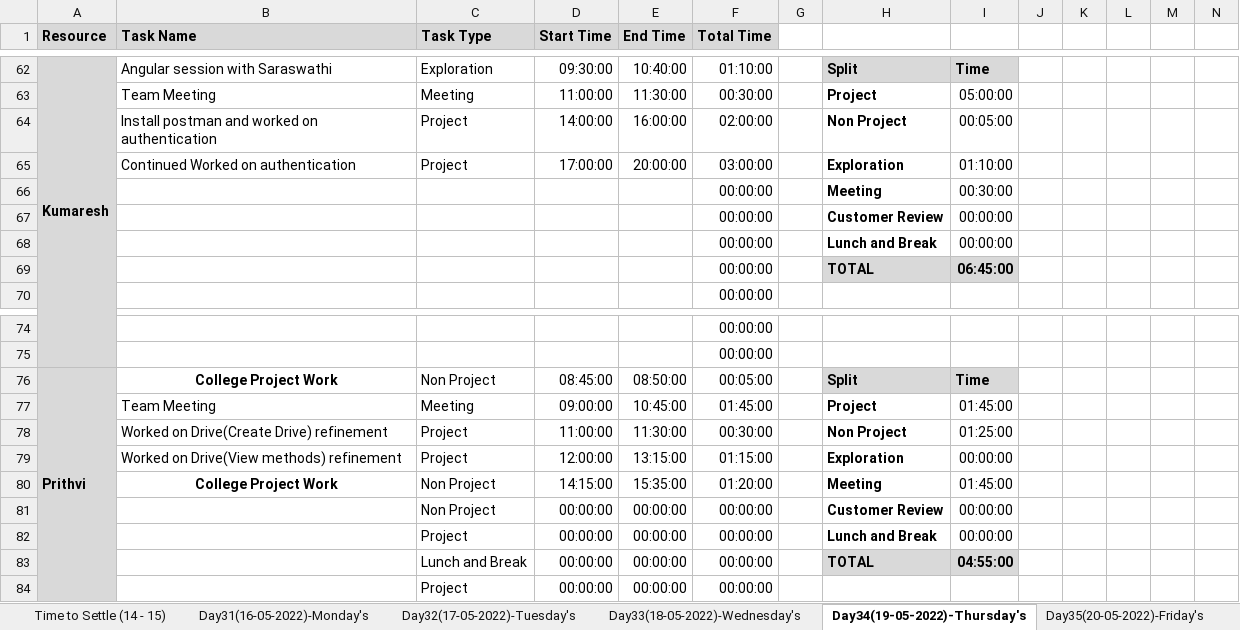
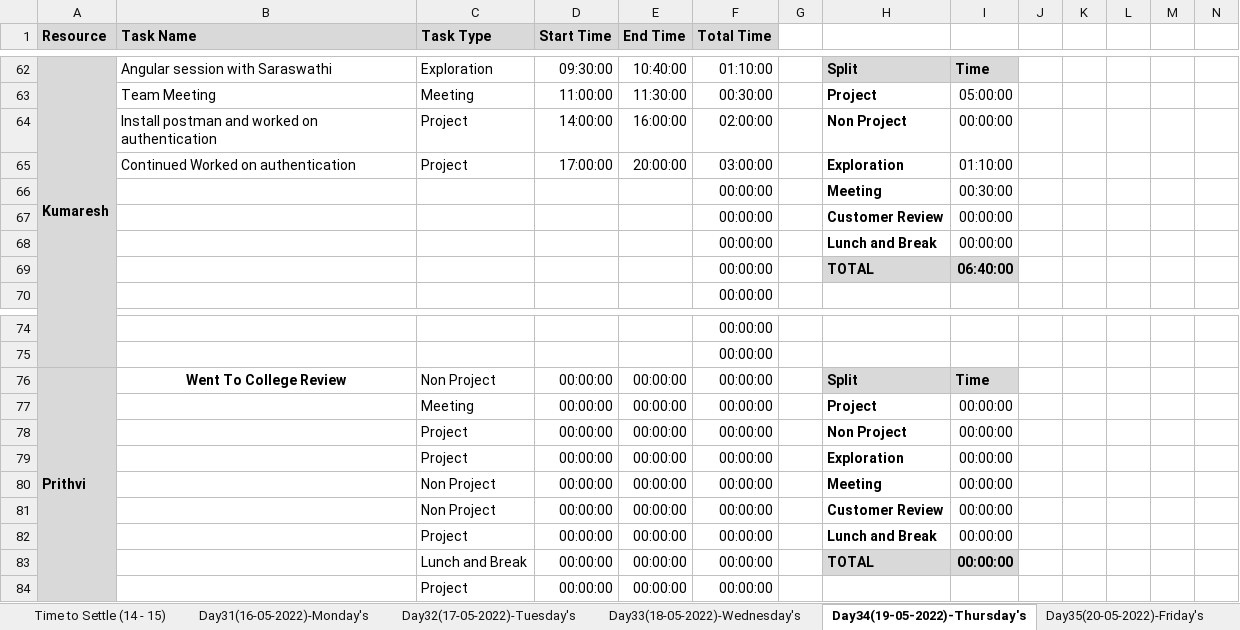
Before and after one commit to TeamAlpha01/Project, an Excel workbook: Process/Timesheet/Timesheet.xlsx, sheet Day34(19-05-2022)-Thursday's, drawn as a sheet; only a part is shown, gaps mark what is left out; values as stored, in another font and other column widths than the file's, no borders; conditional formats not drawn; removed rows and columns are numbered as before the commit, all else as after; rows hold the shown columns only; the diff names each change by its address in the sheet, - before the commit and + after, or states it on an @@ line.

Commit message:
Updated TimeSheet - Prithviraj

```diff
--- a/Process/Timesheet/Timesheet.xlsx (sheet Day34(19-05-2022)-Thursday's)
+++ b/Process/Timesheet/Timesheet.xlsx (sheet Day34(19-05-2022)-Thursday's)
-I64: 00:05:00
+I64: 00:00:00
-I69: 06:45:00
+I69: 06:40:00
-B76 (Task Name): College Project Work
+B76 (Task Name): Went To College Review
-D76 (Start Time): 08:45:00
+D76 (Start Time): 00:00:00
-E76 (End Time): 08:50:00
+E76 (End Time): 00:00:00
-F76 (Total Time): 00:05:00
+F76 (Total Time): 00:00:00
-row 77:  | Team Meeting | Meeting | 09:00:00 | 10:45:00 | 01:45:00 |  | Project | 01:45:00
-row 78:  | Worked on Drive(Create Drive) refinement | Project | 11:00:00 | 11:30:00 | 00:30:00 |  | Non Project | 01:25:00
+row 77:  |  | Meeting | 00:00:00 | 00:00:00 | 00:00:00 |  | Project | 00:00:00
+row 78:  |  | Project | 00:00:00 | 00:00:00 | 00:00:00 |  | Non Project | 00:00:00
-B79 (Task Name): Worked on Drive(View methods) refinement
+B79 (Task Name): (empty)
-D79 (Start Time): 12:00:00
+D79 (Start Time): 00:00:00
-E79 (End Time): 13:15:00
+E79 (End Time): 00:00:00
-F79 (Total Time): 01:15:00
+F79 (Total Time): 00:00:00
-row 80:  | College Project Work | Non Project | 14:15:00 | 15:35:00 | 01:20:00 |  | Meeting | 01:45:00
+row 80:  |  | Non Project | 00:00:00 | 00:00:00 | 00:00:00 |  | Meeting | 00:00:00
-I83: 04:55:00
+I83: 00:00:00
```
Also changed, not shown: sheet Day35(20-05-2022)-Friday's.
